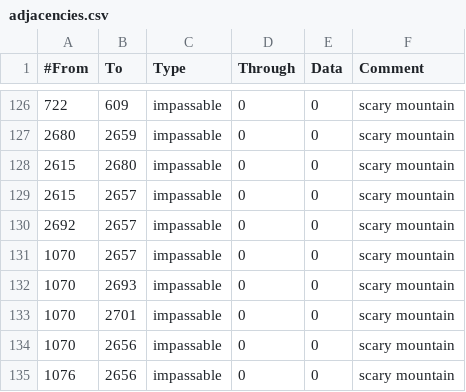
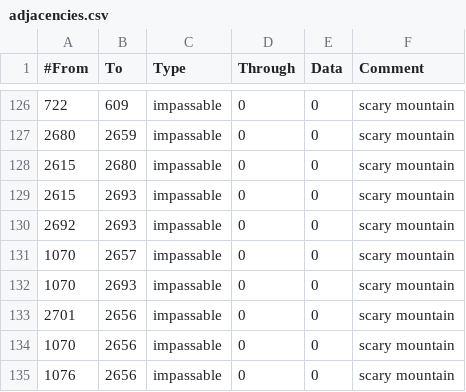
Before and after one commit to thecompanionnoob/Companion-Balance-Mod-experimental, a CSV file: CBM/map/adjacencies.csv, drawn as a sheet; only a part is shown, gaps mark what is left out.

```diff
--- a/CBM/map/adjacencies.csv
+++ b/CBM/map/adjacencies.csv
@@ -128,7 +128,7 @@
 2615;2680;impassable;0;0;scary mountain
-2615;2657;impassable;0;0;scary mountain
-2692;2657;impassable;0;0;scary mountain
+2615;2693;impassable;0;0;scary mountain
+2692;2693;impassable;0;0;scary mountain
 1070;2657;impassable;0;0;scary mountain
 1070;2693;impassable;0;0;scary mountain
-1070;2701;impassable;0;0;scary mountain
+2701;2656;impassable;0;0;scary mountain
 1070;2656;impassable;0;0;scary mountain
```
Also changed, not shown: 39 other files.
